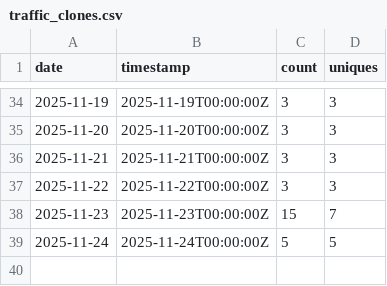
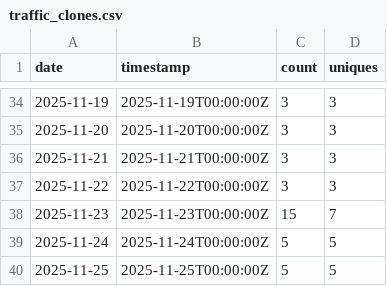
Before and after one commit to nasuni-labs/nasuni-mcp-desktop, a CSV file: data/traffic_clones.csv, drawn as a sheet; only a part is shown, gaps mark what is left out; the diff names each change by its address in the sheet, - before the commit and + after, or states it on an @@ line.

```diff
--- a/data/traffic_clones.csv
+++ b/data/traffic_clones.csv
+row 40: 2025-11-25 | 2025-11-25T00:00:00Z | 5 | 5
```
Also changed, not shown: data/traffic_views.csv.
